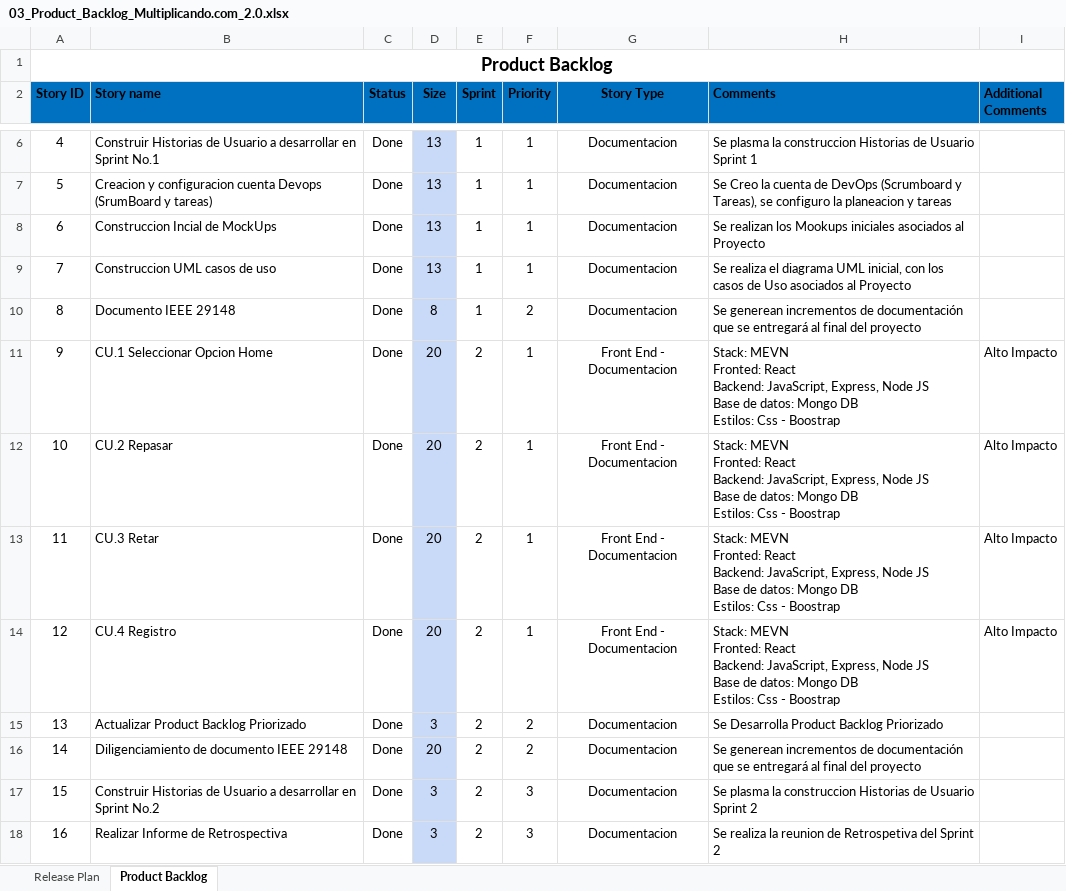
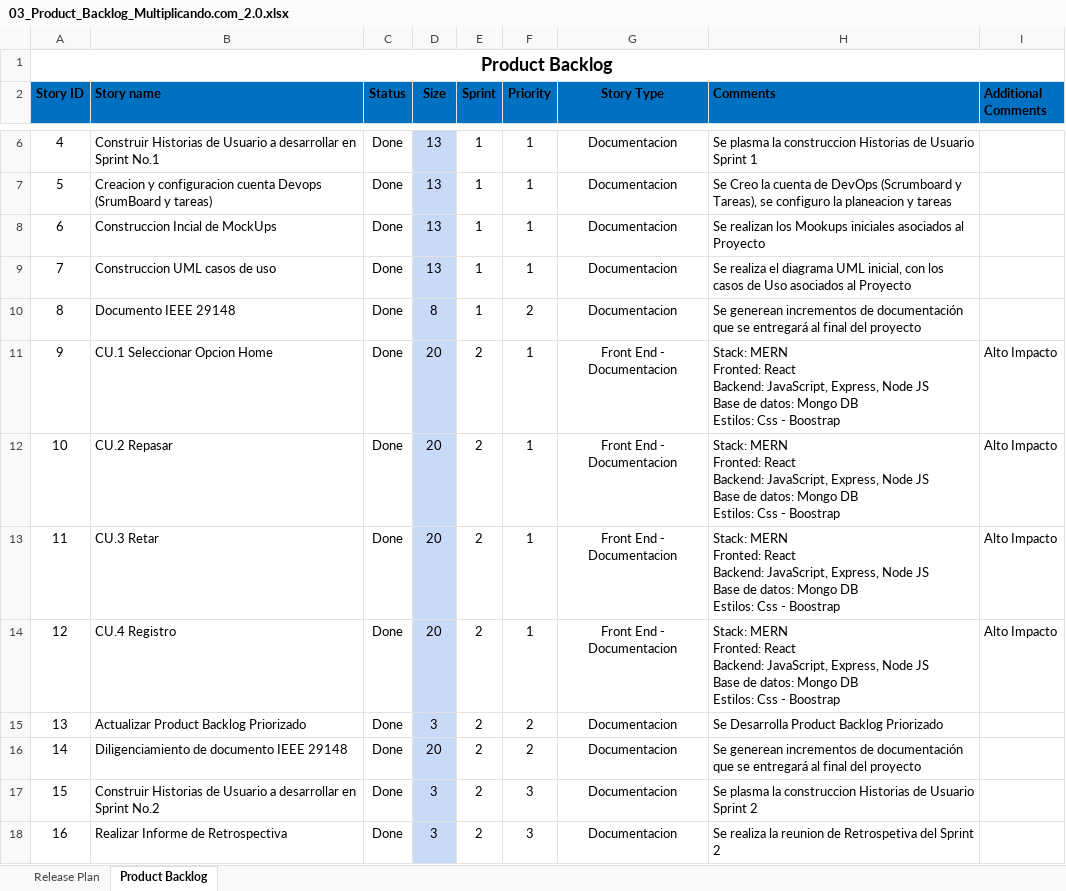
Before and after one commit to DiegoPre/DiegoPre, an Excel workbook: 03_Product_Backlog_Multiplicando.com_2.0.xlsx, sheet Product Backlog, drawn as a sheet; only a part is shown, gaps mark what is left out; values as stored, in another font and other column widths than the file's, no borders; conditional formats and table styles not drawn; ↵ is a line break in a cell; the diff covers the shown part only; the diff names each change by its address in the sheet, - before the commit and + after, or states it on an @@ line.

Commit message:
Backlog Multiplicando.com-2.0 Final

```diff
--- a/03_Product_Backlog_Multiplicando.com_2.0.xlsx (sheet Product Backlog)
+++ b/03_Product_Backlog_Multiplicando.com_2.0.xlsx (sheet Product Backlog)
-H11:H14 (Comments): Stack: MEVN ↵ Fronted: React…
+H11:H14 (Comments): Stack: MERN ↵ Fronted: React…
```
Also changed, not shown: 12 edited cells elsewhere in this sheet.
